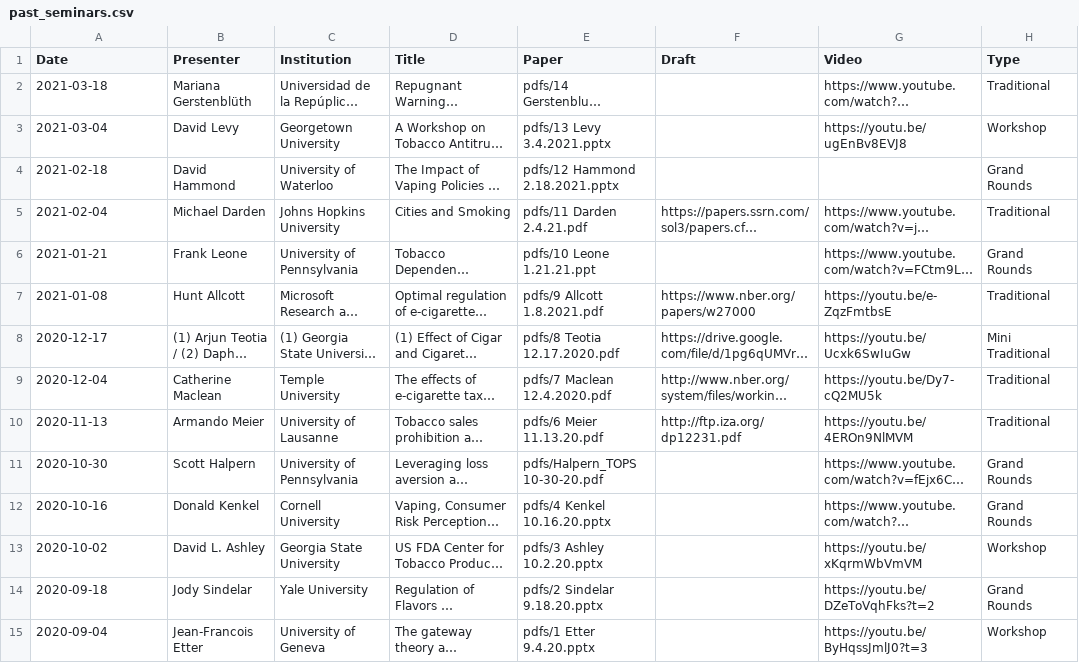
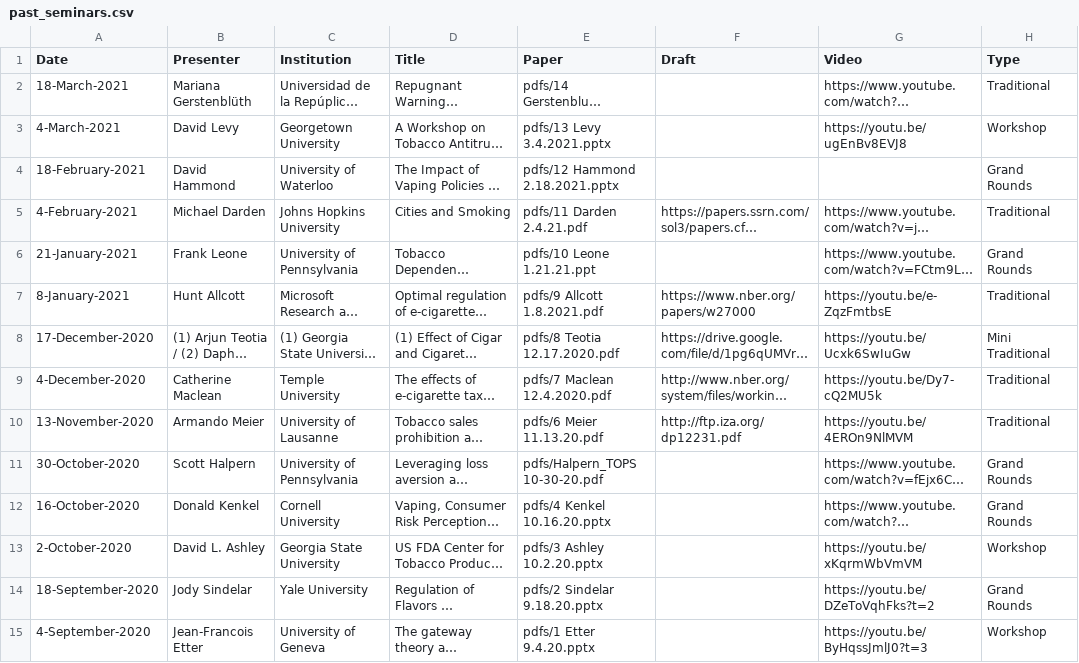
Before and after one commit to ernbilen/test_website_tops, a CSV file: _data/past_seminars.csv, drawn as a sheet; only a part is shown; long unchanged cells end in …; the diff names each change by its address in the sheet, - before the commit and + after, or states it on an @@ line.

Commit message:
date update

```diff
--- a/_data/past_seminars.csv
+++ b/_data/past_seminars.csv
-A2 (Date): 2021-03-18
+A2 (Date): 18-March-2021
-A3 (Date): 2021-03-04
+A3 (Date): 4-March-2021
-A4 (Date): 2021-02-18
+A4 (Date): 18-February-2021
-A5 (Date): 2021-02-04
+A5 (Date): 4-February-2021
-A6 (Date): 2021-01-21
+A6 (Date): 21-January-2021
-A7 (Date): 2021-01-08
+A7 (Date): 8-January-2021
-A8 (Date): 2020-12-17
+A8 (Date): 17-December-2020
-A9 (Date): 2020-12-04
+A9 (Date): 4-December-2020
-A10 (Date): 2020-11-13
+A10 (Date): 13-November-2020
-A11 (Date): 2020-10-30
+A11 (Date): 30-October-2020
-A12 (Date): 2020-10-16
+A12 (Date): 16-October-2020
-A13 (Date): 2020-10-02
+A13 (Date): 2-October-2020
-A14 (Date): 2020-09-18
+A14 (Date): 18-September-2020
-A15 (Date): 2020-09-04
+A15 (Date): 4-September-2020
```
Also changed, not shown: 1 other file.
